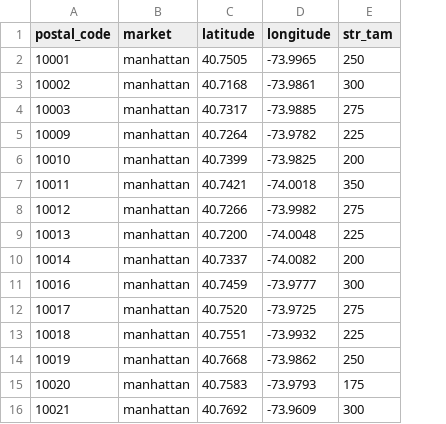
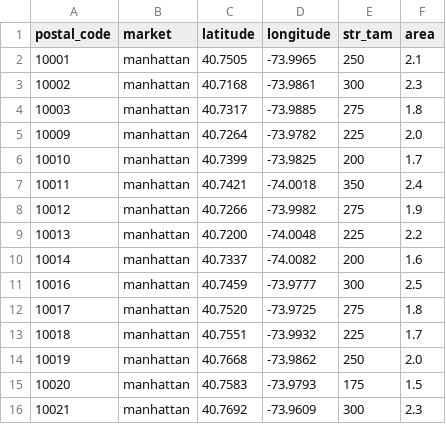
Before and after one commit to arun-ravishankar-turno/market_simulation, a CSV file: market_simulation/data/sample_data/postal_codes.csv, drawn as a sheet; the diff names each change by its address in the sheet, - before the commit and + after, or states it on an @@ line.

Commit message:
added postal code area

```diff
--- a/market_simulation/data/sample_data/postal_codes.csv
+++ b/market_simulation/data/sample_data/postal_codes.csv
+column F (area), rows 2-16: 2.1 | 2.3 | 1.8 | 2.0 | 1.7 | 2.4 | 1.9 | 2.2 | 1.6 | 2.5 | 1.8 | 1.7 | 2.0 | 1.5 | 2.3
```
Also changed, not shown: 5 other files.
